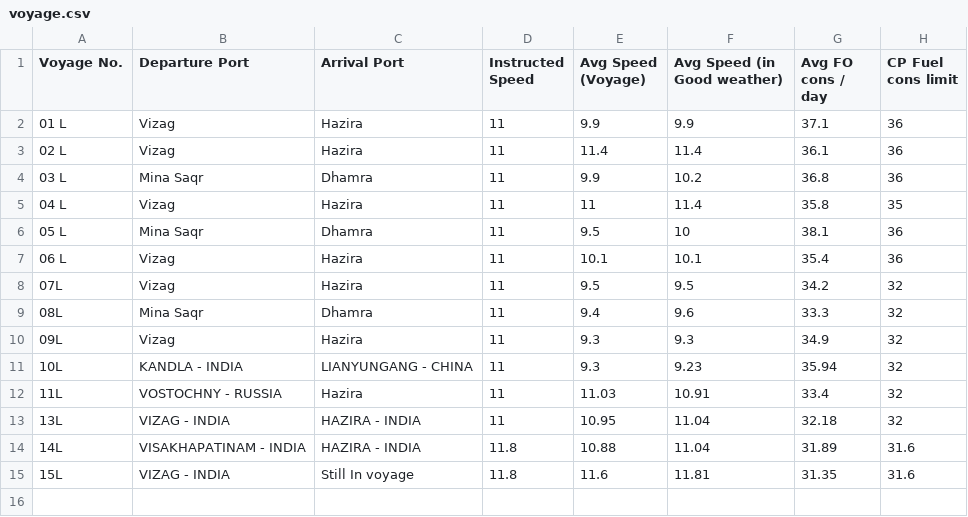
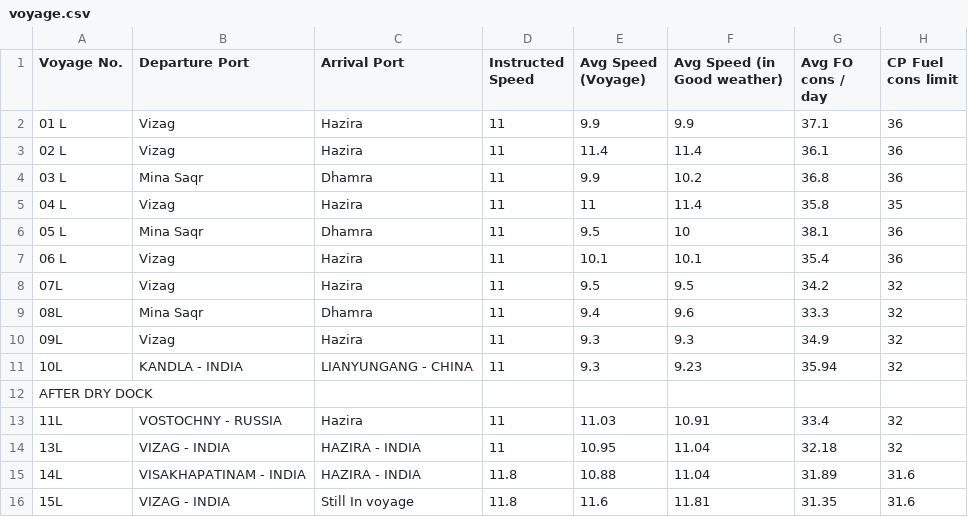
Before and after one commit to Yogi252000/GCL-TAPI, a CSV file: voyage.csv, drawn as a sheet; the diff names each change by its address in the sheet, - before the commit and + after, or states it on an @@ line.

Commit message:
Update voyage.csv

```diff
--- a/voyage.csv
+++ b/voyage.csv
+row 12: AFTER DRY DOCK
```
